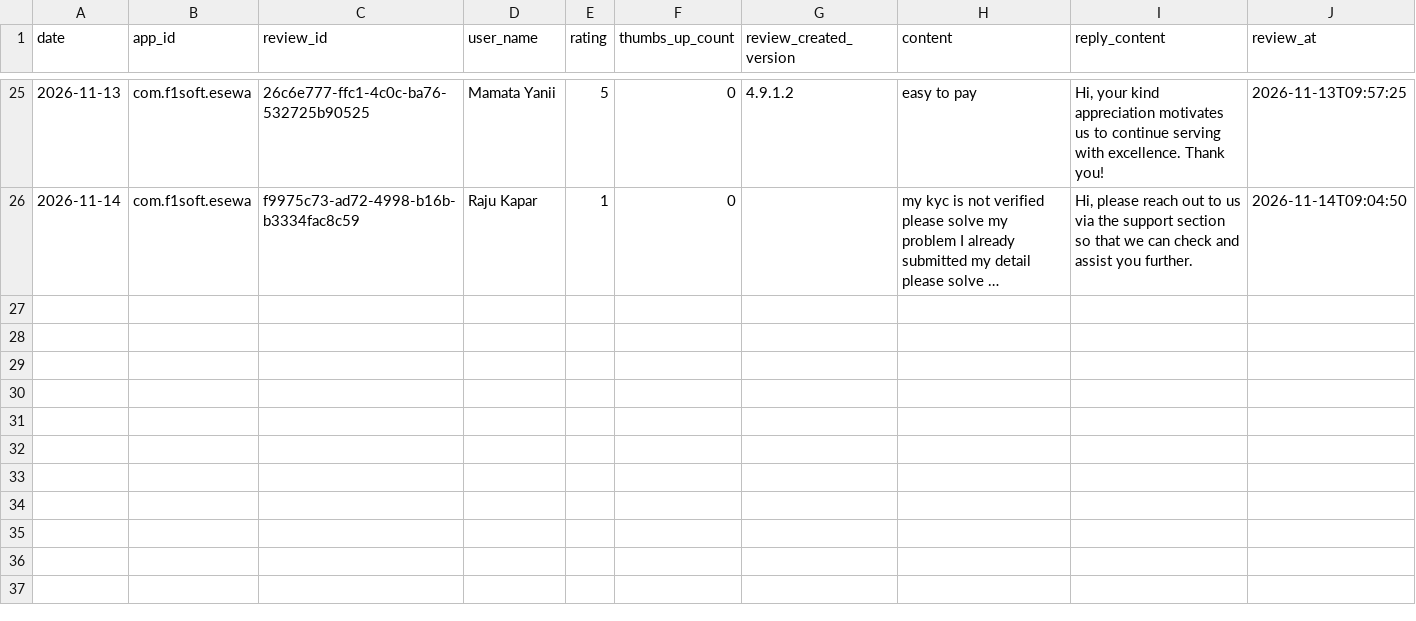
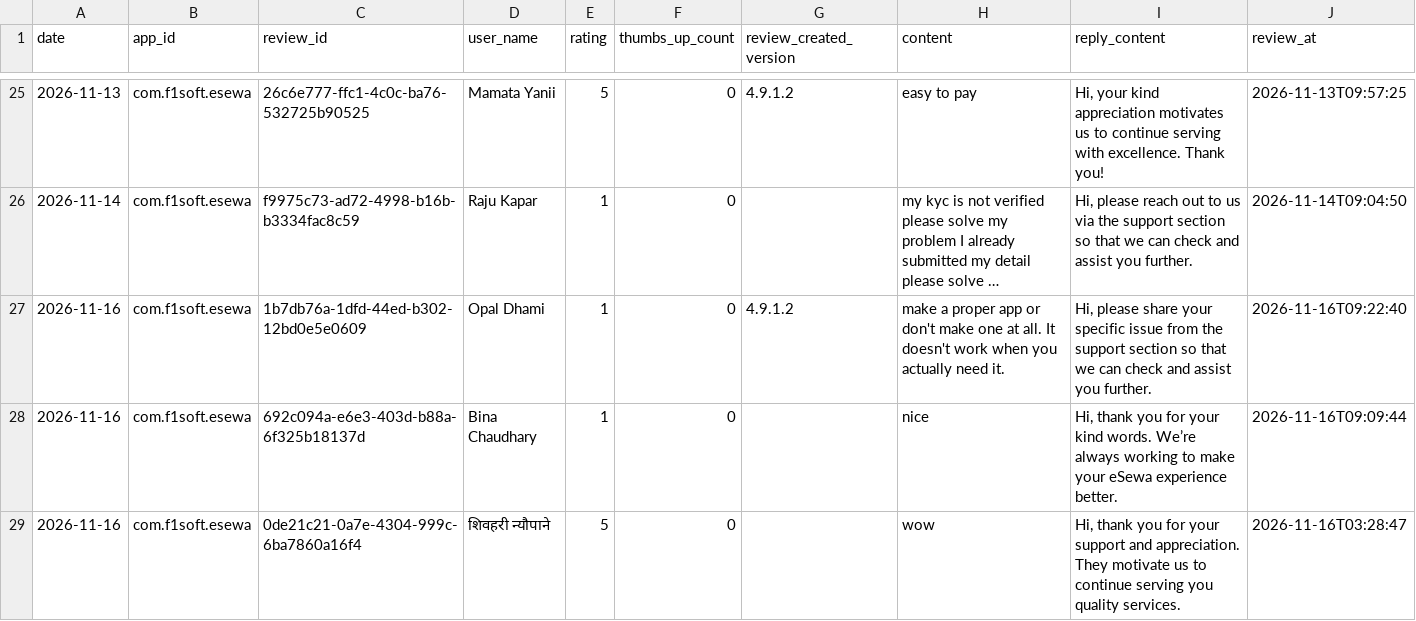
Before and after one commit to g10drasingh/App-Install-Tracker, a CSV file: data/reviews_2026-11.csv, drawn as a sheet; only a part is shown, gaps mark what is left out; long unchanged cells end in …; the diff names each change by its address in the sheet, - before the commit and + after, or states it on an @@ line.

```diff
--- a/data/reviews_2026-11.csv
+++ b/data/reviews_2026-11.csv
+row 27: 2026-11-16 | com.f1soft.esewa | 1b7db76a-1dfd-44ed-b302-12bd0e5e0609 | Opal Dhami | 1 | 0 | 4.9.1.2 | make a proper app or don't make one at all. It doesn't work when you actually need it. | Hi, please share your specific issue from the support section so that we can check and assist you further. | 2026-11-16T09:22:40
+row 28: 2026-11-16 | com.f1soft.esewa | 692c094a-e6e3-403d-b88a-6f325b18137d | Bina Chaudhary | 1 | 0 |  | nice | Hi, thank you for your kind words. We’re always working to make your eSewa experience better. | 2026-11-16T09:09:44
+row 29: 2026-11-16 | com.f1soft.esewa | 0de21c21-0a7e-4304-999c-6ba7860a16f4 | शिवहरी न्यौपाने | 5 | 0 |  | wow | Hi, thank you for your support and appreciation. They motivate us to continue serving you quality services. | 2026-11-16T03:28:47
```
Also changed, not shown: data/app_installs.csv.
